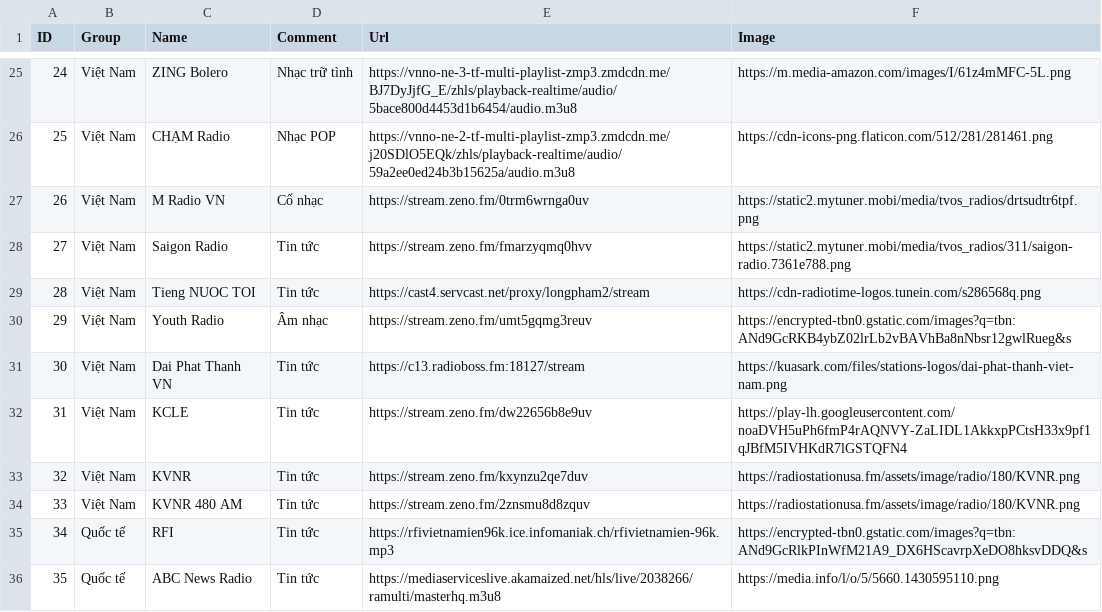
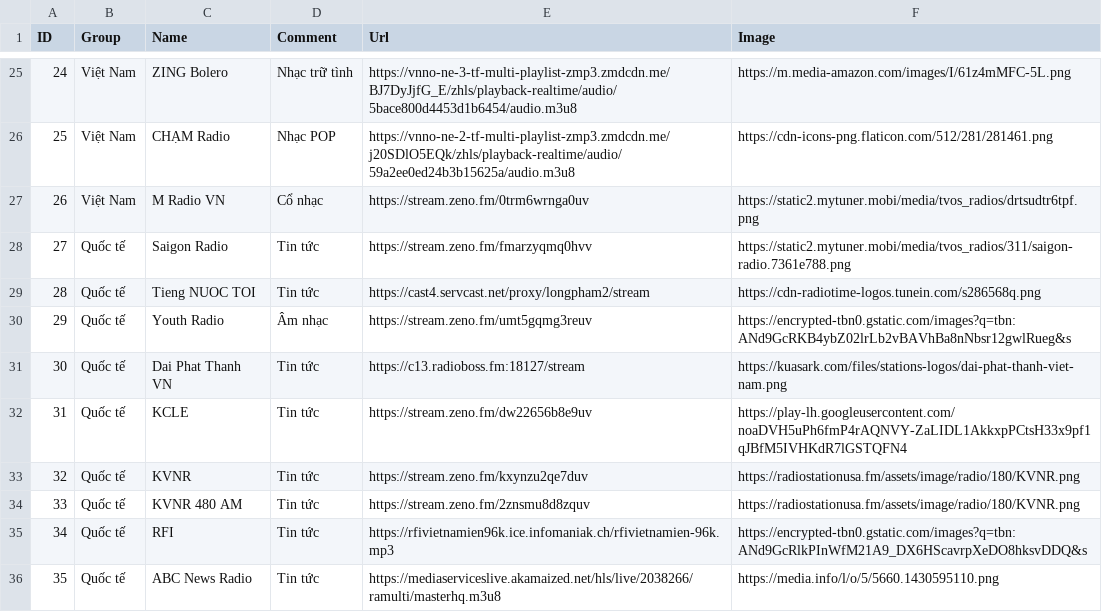
Before and after one commit to DrTrungDung/TTDRadio, a CSV file: Channel.csv, drawn as a sheet; only a part is shown, gaps mark what is left out.

Commit message:
Update Channel.csv

```diff
--- a/Channel.csv
+++ b/Channel.csv
@@ -27,9 +27,9 @@ ID;Group;Name;Comment;Url;Image
 26;Việt Nam;M Radio VN;Cổ nhạc;https://stream.zeno.fm/0trm6wrnga0uv;https://static2.mytuner.mobi/media/tvos_radios/drtsudtr6tpf.png
-27;Việt Nam;Saigon Radio;Tin tức;https://stream.zeno.fm/fmarzyqmq0hvv;https://static2.mytuner.mobi/media/tvos_radios/311/saigon-radio.7361e788.png
-28;Việt Nam;Tieng NUOC TOI;Tin tức;https://cast4.servcast.net/proxy/longpham2/stream;https://cdn-radiotime-logos.tunein.com/s286568q.png
-29;Việt Nam;Youth Radio;Âm nhạc;https://stream.zeno.fm/umt5gqmg3reuv;https://encrypted-tbn0.gstatic.com/images?q=tbn:ANd9GcRKB4ybZ02lrLb2vBAVhBa8nNbsr12gwlRueg&s
-30;Việt Nam;Dai Phat Thanh VN;Tin tức;https://c13.radioboss.fm:18127/stream;https://kuasark.com/files/stations-logos/dai-phat-thanh-viet-nam.png
-31;Việt Nam;KCLE;Tin tức;https://stream.zeno.fm/dw22656b8e9uv;https://play-lh.googleusercontent.com/noaDVH5uPh6fmP4rAQNVY-ZaLIDL1AkkxpPCtsH33x9pf1qJBfM5IVHKdR7lGSTQFN4
-32;Việt Nam;KVNR;Tin tức;https://stream.zeno.fm/kxynzu2qe7duv;https://radiostationusa.fm/assets/image/radio/180/KVNR.png
-33;Việt Nam;KVNR 480 AM;Tin tức;https://stream.zeno.fm/2znsmu8d8zquv;https://radiostationusa.fm/assets/image/radio/180/KVNR.png
+27;Quốc tế;Saigon Radio;Tin tức;https://stream.zeno.fm/fmarzyqmq0hvv;https://static2.mytuner.mobi/media/tvos_radios/311/saigon-radio.7361e788.png
+28;Quốc tế;Tieng NUOC TOI;Tin tức;https://cast4.servcast.net/proxy/longpham2/stream;https://cdn-radiotime-logos.tunein.com/s286568q.png
+29;Quốc tế;Youth Radio;Âm nhạc;https://stream.zeno.fm/umt5gqmg3reuv;https://encrypted-tbn0.gstatic.com/images?q=tbn:ANd9GcRKB4ybZ02lrLb2vBAVhBa8nNbsr12gwlRueg&s
+30;Quốc tế;Dai Phat Thanh VN;Tin tức;https://c13.radioboss.fm:18127/stream;https://kuasark.com/files/stations-logos/dai-phat-thanh-viet-nam.png
+31;Quốc tế;KCLE;Tin tức;https://stream.zeno.fm/dw22656b8e9uv;https://play-lh.googleusercontent.com/noaDVH5uPh6fmP4rAQNVY-ZaLIDL1AkkxpPCtsH33x9pf1qJBfM5IVHKdR7lGSTQFN4
+32;Quốc tế;KVNR;Tin tức;https://stream.zeno.fm/kxynzu2qe7duv;https://radiostationusa.fm/assets/image/radio/180/KVNR.png
+33;Quốc tế;KVNR 480 AM;Tin tức;https://stream.zeno.fm/2znsmu8d8zquv;https://radiostationusa.fm/assets/image/radio/180/KVNR.png
 34;Quốc tế;RFI;Tin tức;https://rfivietnamien96k.ice.infomaniak.ch/rfivietnamien-96k.mp3;https://encrypted-tbn0.gstatic.com/images?q=tbn:ANd9GcRlkPInWfM21A9_DX6HScavrpXeDO8hksvDDQ&s
```
